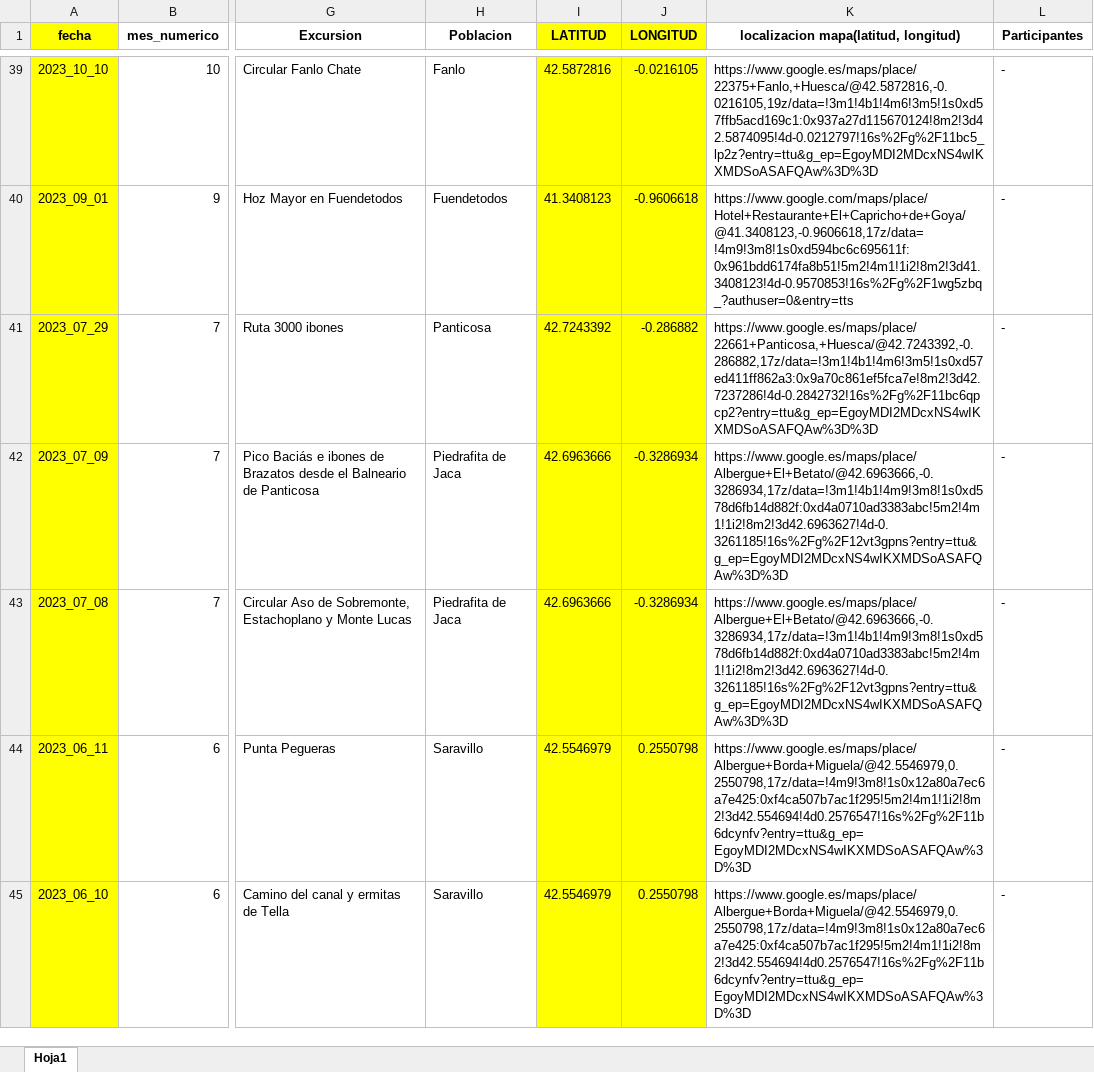
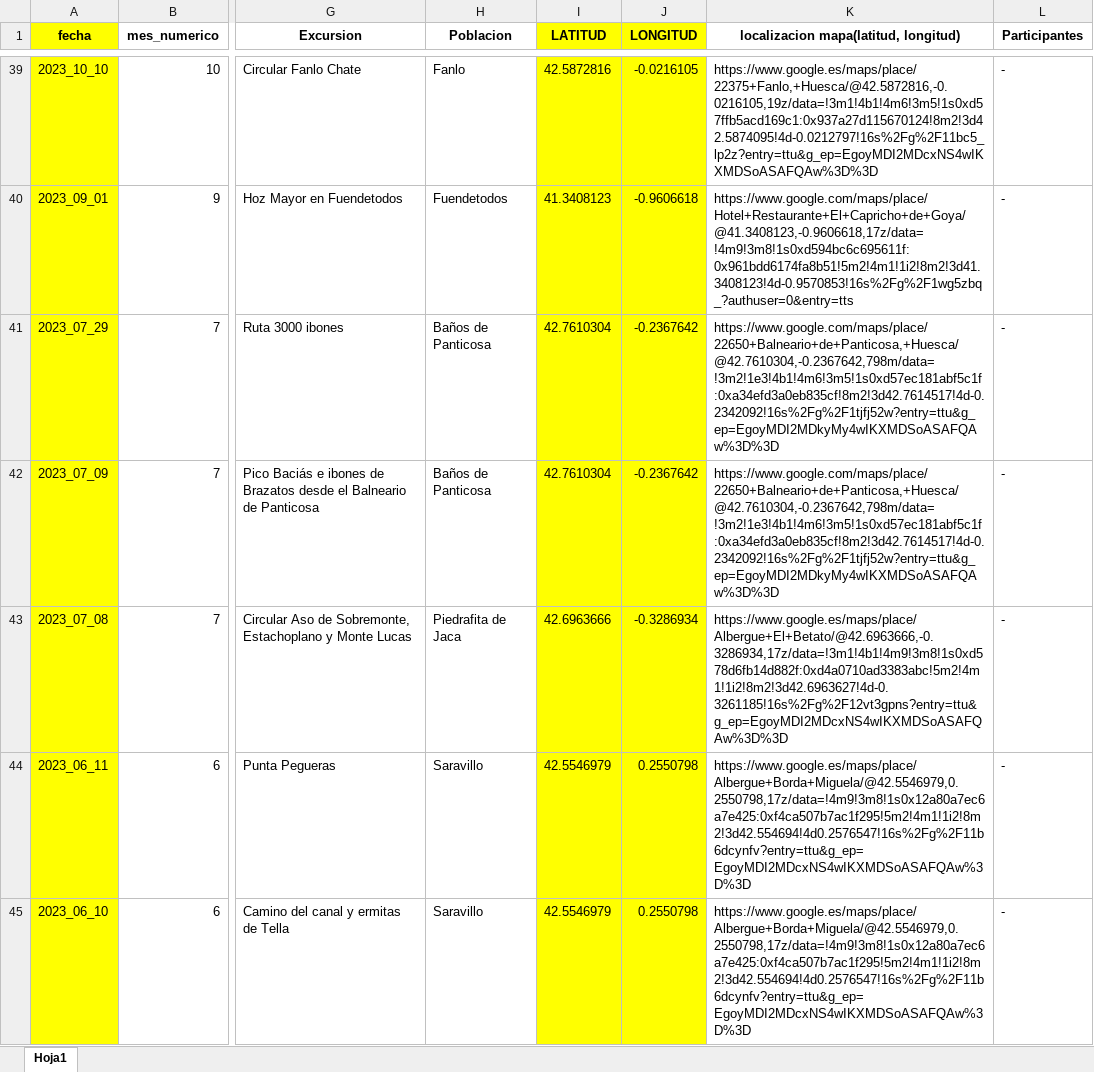
Before and after one commit to jl-padilla/mapa_elaios, an Excel workbook: datos/excursiones.xlsx, sheet Hoja1, drawn as a sheet; only a part is shown, gaps mark what is left out; values as stored, in another font and other column widths than the file's, no borders; the diff covers the shown part only; the diff names each change by its address in the sheet, - before the commit and + after, or states it on an @@ line.

```diff
--- a/datos/excursiones.xlsx (sheet Hoja1)
+++ b/datos/excursiones.xlsx (sheet Hoja1)
-H41 (Poblacion): Panticosa
+H41 (Poblacion): Baños de Panticosa
-I41 (LATITUD): 42.7243392
+I41 (LATITUD): 42.7610304
-J41 (LONGITUD): -0.286882
+J41 (LONGITUD): -0.2367642
-K41: https://www.google.es/maps/place/22661+Panticosa,+Huesca/@42.7243392,-0.286882,17z/data=!3m1!4b1!4m6!3m5!1s0xd57ed411ff862a3:0x9a70c861ef5fca7e!8m2!3d42.7237286!4d-0.2842732!16s%2Fg%2F11bc6qpcp2?entry=ttu&g_ep=EgoyMDI2MDcxNS4wIKXMDSoASAFQAw%3D%3D
+K41: https://www.google.com/maps/place/22650+Balneario+de+Panticosa,+Huesca/@42.7610304,-0.2367642,798m/data=!3m2!1e3!4b1!4m6!3m5!1s0xd57ec181abf5c1f:0xa34efd3a0eb835cf!8m2!3d42.7614517!4d-0.2342092!16s%2Fg%2F1tjfj52w?entry=ttu&g_ep=EgoyMDI2MDkyMy4wIKXMDSoASAFQAw%3D%3D
-H42 (Poblacion): Piedrafita de Jaca
+H42 (Poblacion): Baños de Panticosa
-I42 (LATITUD): 42.6963666
+I42 (LATITUD): 42.7610304
-J42 (LONGITUD): -0.3286934
+J42 (LONGITUD): -0.2367642
-K42: https://www.google.es/maps/place/Albergue+El+Betato/@42.6963666,-0.3286934,17z/data=!3m1!4b1!4m9!3m8!1s0xd578d6fb14d882f:0xd4a0710ad3383abc!5m2!4m1!1i2!8m2!3d42.6963627!4d-0.3261185!16s%2Fg%2F12vt3gpns?entry=ttu&g_ep=EgoyMDI2MDcxNS4wIKXMDSoASAFQAw%3D%3D
+K42: https://www.google.com/maps/place/22650+Balneario+de+Panticosa,+Huesca/@42.7610304,-0.2367642,798m/data=!3m2!1e3!4b1!4m6!3m5!1s0xd57ec181abf5c1f:0xa34efd3a0eb835cf!8m2!3d42.7614517!4d-0.2342092!16s%2Fg%2F1tjfj52w?entry=ttu&g_ep=EgoyMDI2MDkyMy4wIKXMDSoASAFQAw%3D%3D
```
Also changed, not shown: 38 edited cells elsewhere in this sheet, 1 other file.
